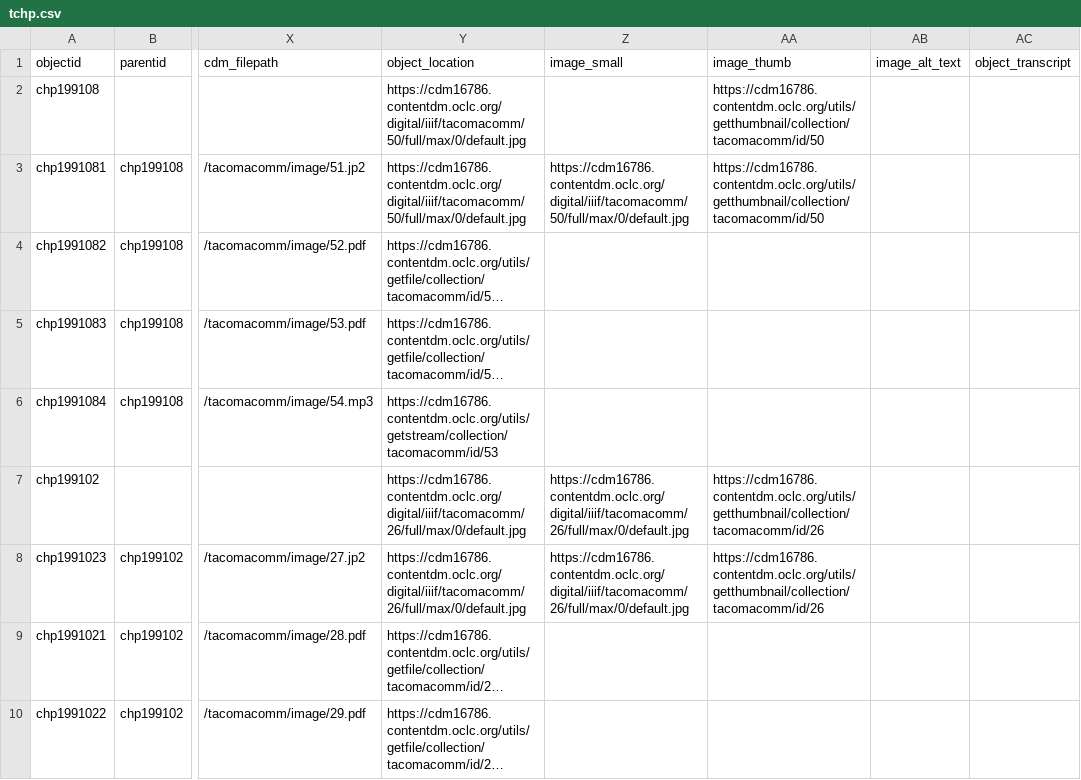
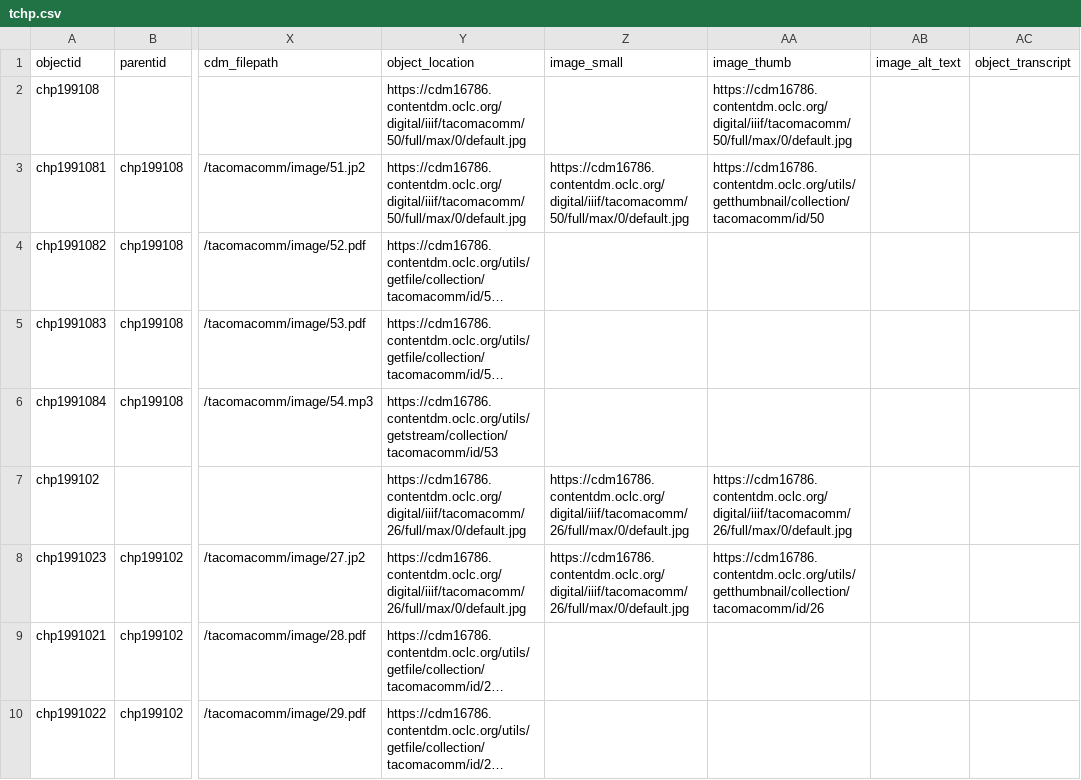
Before and after one commit to UWTacomaLibrary/tchp, a CSV file: _data/tchp.csv, drawn as a sheet; only a part is shown, gaps mark what is left out; long unchanged cells end in …; the diff covers the shown part only; the diff names each change by its address in the sheet, - before the commit and + after, or states it on an @@ line.

```diff
--- a/_data/tchp.csv
+++ b/_data/tchp.csv
-AA2 (image_thumb): https://cdm16786.contentdm.oclc.org/utils/getthumbnail/collection/tacomacomm/id/50
+AA2 (image_thumb): https://cdm16786.contentdm.oclc.org/digital/iiif/tacomacomm/50/full/max/0/default.jpg
-AA7 (image_thumb): https://cdm16786.contentdm.oclc.org/utils/getthumbnail/collection/tacomacomm/id/26
+AA7 (image_thumb): https://cdm16786.contentdm.oclc.org/digital/iiif/tacomacomm/26/full/max/0/default.jpg
```
Also changed, not shown: 85 edited cells elsewhere in this file.
